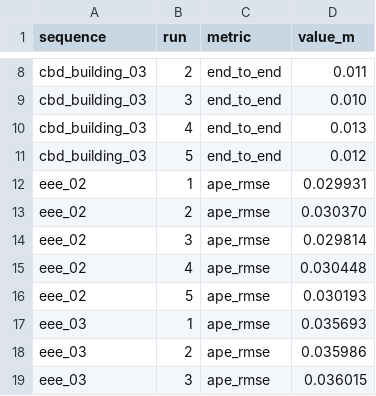
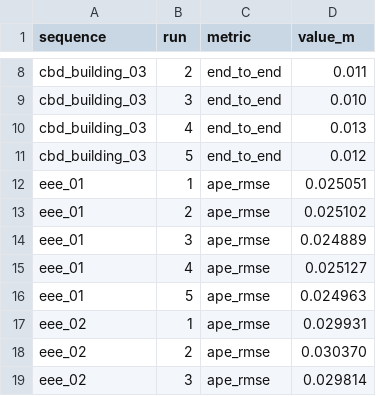
Before and after one commit to abdullahsafwan721-ux/Slam_Comparison_Using_Sensor_Modality, a CSV file: docs/results/fastlivo2_standard_summary.csv, drawn as a sheet; only a part is shown, gaps mark what is left out; the shorter side is filled out with more unchanged rows.

```diff
--- a/docs/results/fastlivo2_standard_summary.csv
+++ b/docs/results/fastlivo2_standard_summary.csv
@@ -11,2 +11,7 @@ cbd_building_03,4,end_to_end,0.013
 cbd_building_03,5,end_to_end,0.012
+eee_01,1,ape_rmse,0.025051
+eee_01,2,ape_rmse,0.025102
+eee_01,3,ape_rmse,0.024889
+eee_01,4,ape_rmse,0.025127
+eee_01,5,ape_rmse,0.024963
 eee_02,1,ape_rmse,0.029931
```
Also changed, not shown: docs/results/fastlivo2_matched_summary.csv, 3 other files.
